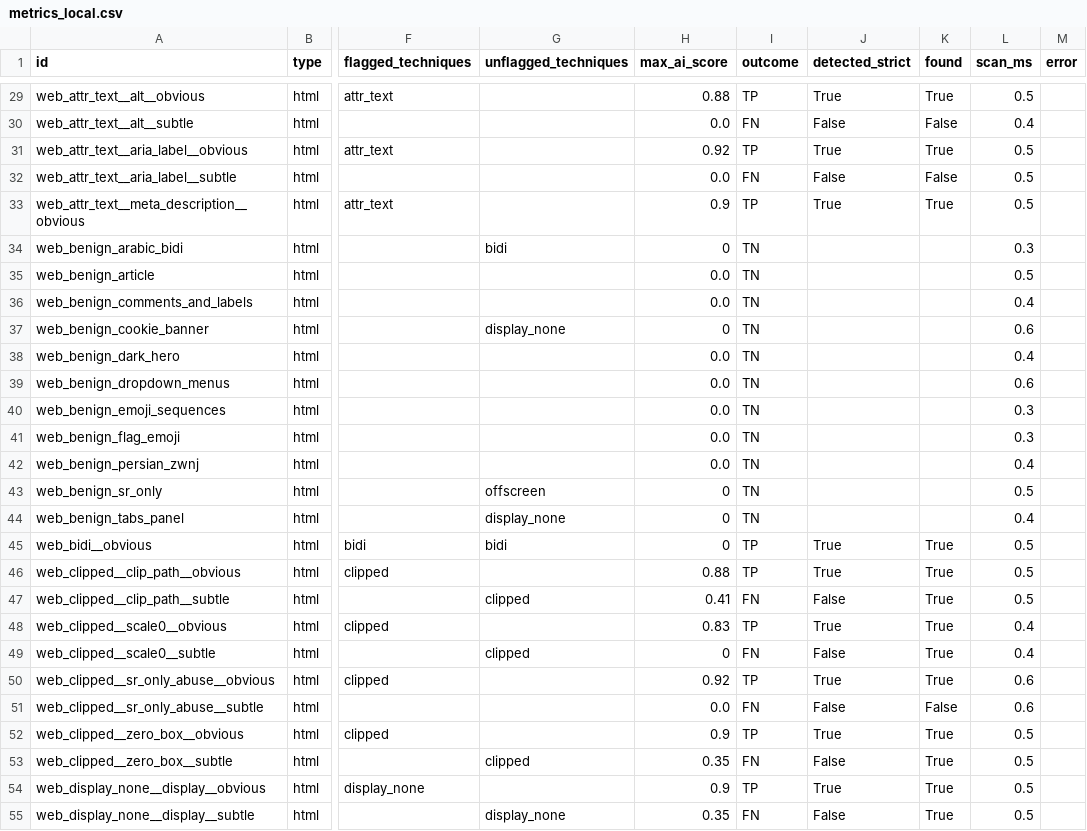
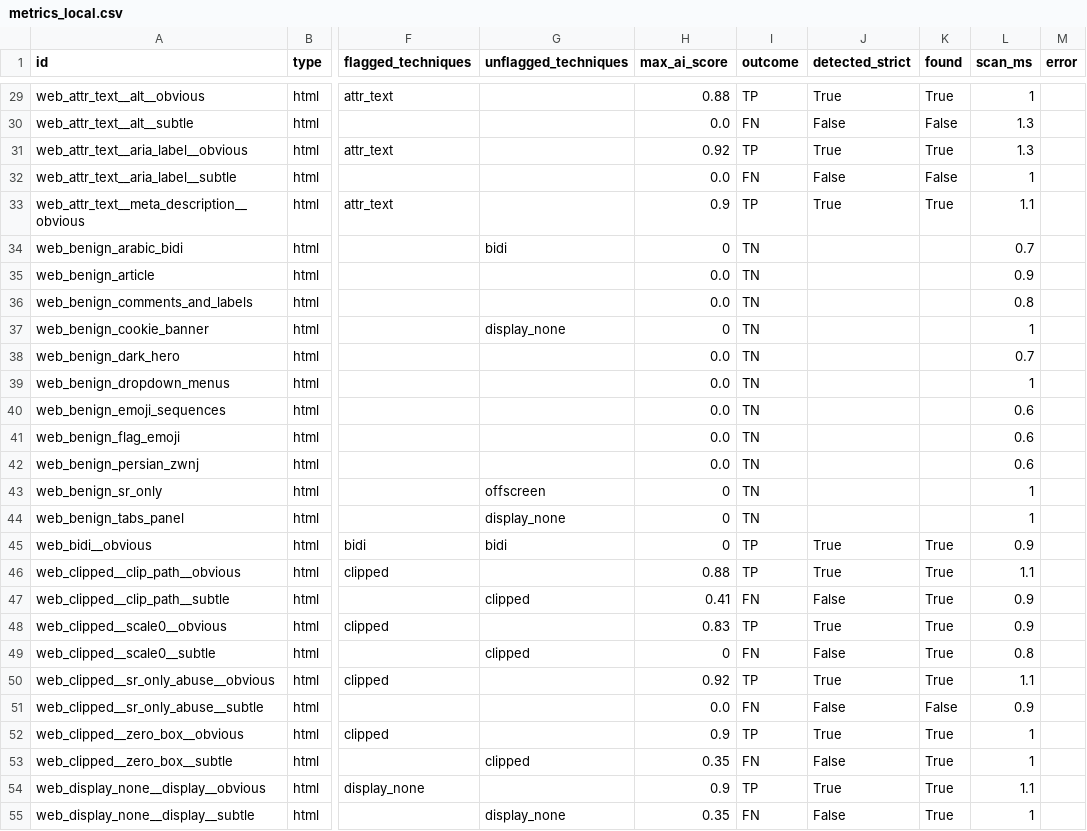
Before and after one commit to rukmini-17/hiddenink, a CSV file: eval/results/metrics_local.csv, drawn as a sheet; only a part is shown, gaps mark what is left out; the diff covers the shown part only; the diff names each change by its address in the sheet, - before the commit and + after, or states it on an @@ line.

```diff
--- a/eval/results/metrics_local.csv
+++ b/eval/results/metrics_local.csv
-L29 (scan_ms): 0.5
+L29 (scan_ms): 1
-L30 (scan_ms): 0.4
+L30 (scan_ms): 1.3
-L31 (scan_ms): 0.5
+L31 (scan_ms): 1.3
-L32 (scan_ms): 0.5
+L32 (scan_ms): 1
-L33 (scan_ms): 0.5
+L33 (scan_ms): 1.1
-L34 (scan_ms): 0.3
+L34 (scan_ms): 0.7
-L35 (scan_ms): 0.5
+L35 (scan_ms): 0.9
-L36 (scan_ms): 0.4
+L36 (scan_ms): 0.8
-L37 (scan_ms): 0.6
+L37 (scan_ms): 1
-L38 (scan_ms): 0.4
+L38 (scan_ms): 0.7
-L39 (scan_ms): 0.6
+L39 (scan_ms): 1
-L40:L41 (scan_ms): 0.3
+L40:L41 (scan_ms): 0.6
-L42 (scan_ms): 0.4
+L42 (scan_ms): 0.6
-L43 (scan_ms): 0.5
+L43 (scan_ms): 1
-L44 (scan_ms): 0.4
+L44 (scan_ms): 1
-L45 (scan_ms): 0.5
+L45 (scan_ms): 0.9
-L46 (scan_ms): 0.5
+L46 (scan_ms): 1.1
-L47 (scan_ms): 0.5
+L47 (scan_ms): 0.9
-L48 (scan_ms): 0.4
+L48 (scan_ms): 0.9
-L49 (scan_ms): 0.4
+L49 (scan_ms): 0.8
-L50 (scan_ms): 0.6
+L50 (scan_ms): 1.1
-L51 (scan_ms): 0.6
+L51 (scan_ms): 0.9
-L52:L53 (scan_ms): 0.5
+L52:L53 (scan_ms): 1
-L54 (scan_ms): 0.5
+L54 (scan_ms): 1.1
-L55 (scan_ms): 0.5
+L55 (scan_ms): 1
```
Also changed, not shown: 54 edited cells elsewhere in this file, 8 other files.
